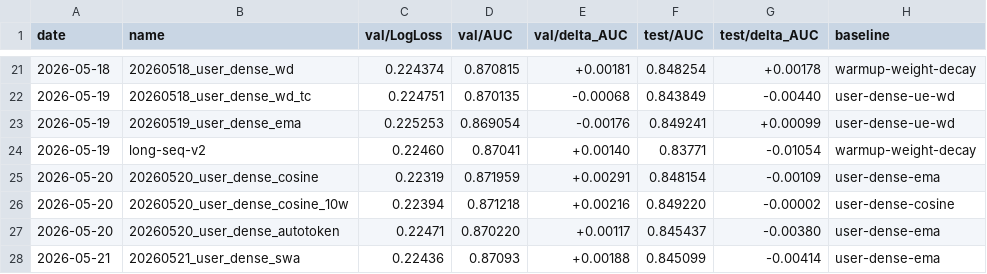
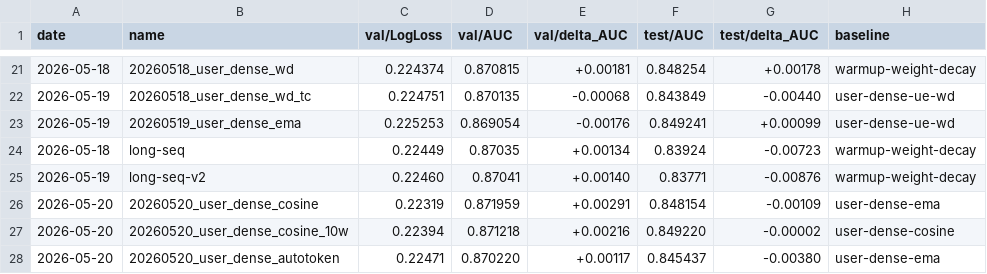
Before and after one commit to LvXinTao/TAAC2026, a CSV file: exp_result.csv, drawn as a sheet; only a part is shown, gaps mark what is left out; the shorter side is filled out with more unchanged rows.

```diff
--- a/exp_result.csv
+++ b/exp_result.csv
@@ -23,3 +23,4 @@ date,name,val/LogLoss,val/AUC,val/delta_AUC,test/AUC,test/delta_AUC,baseline
 2026-05-19,20260519_user_dense_ema,0.225253,0.869054,-0.00176,0.849241,+0.00099,user-dense-ue-wd
-2026-05-19,long-seq-v2,0.22460,0.87041,+0.00140,0.83771,-0.01054,warmup-weight-decay
+2026-05-18,long-seq,0.22449,0.87035,+0.00134,0.83924,-0.00723,warmup-weight-decay
+2026-05-19,long-seq-v2,0.22460,0.87041,+0.00140,0.83771,-0.00876,warmup-weight-decay
 2026-05-20,20260520_user_dense_cosine,0.22319,0.871959,+0.00291,0.848154,-0.00109,user-dense-ema
```
Also changed, not shown: 4 other files.
